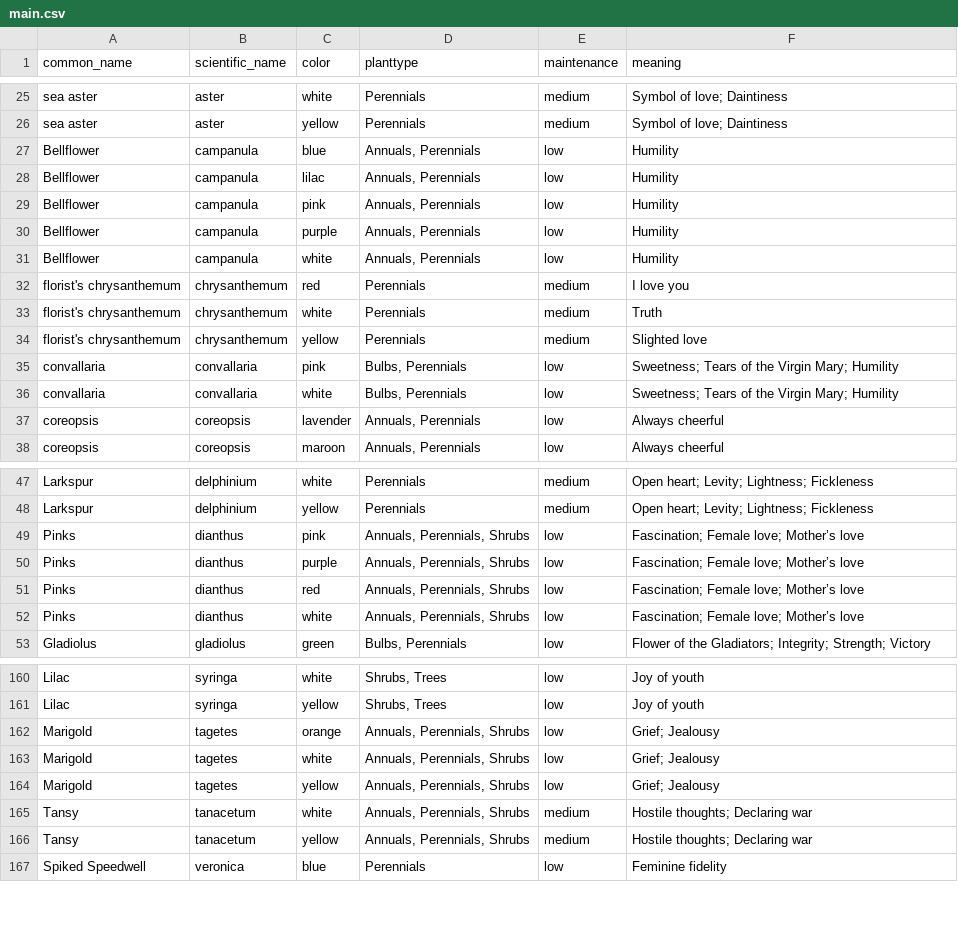
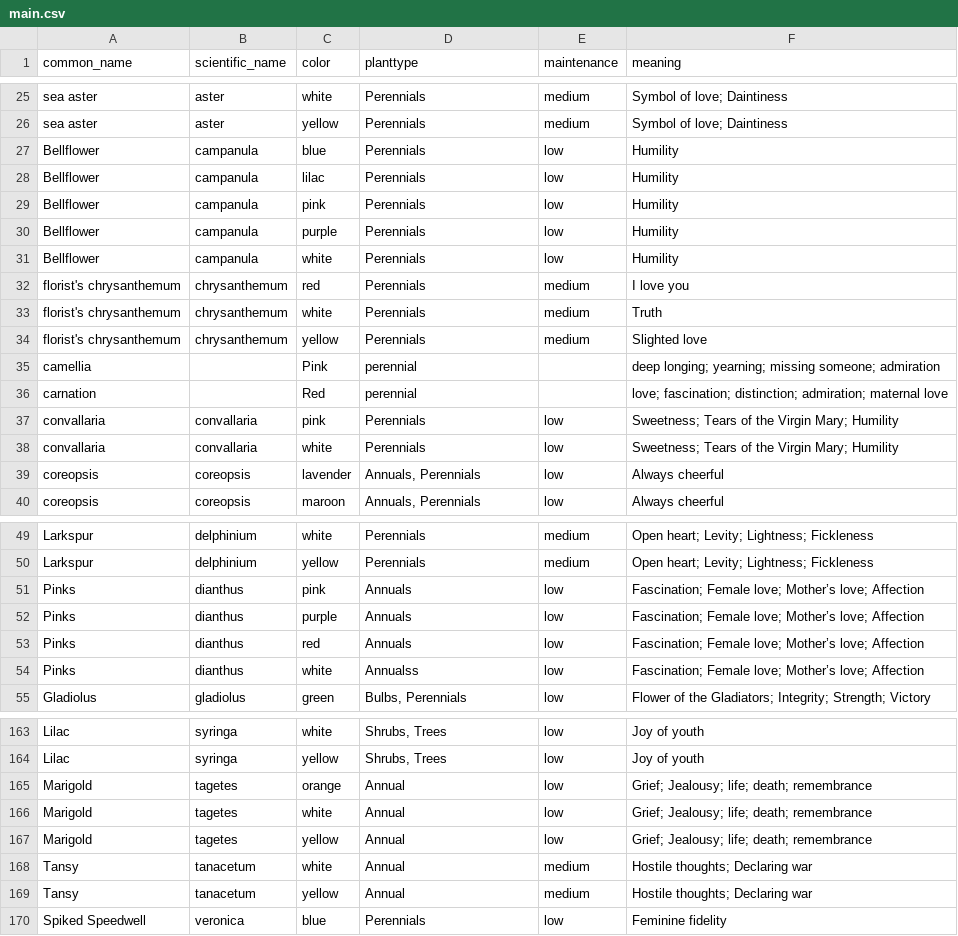
Before and after one commit to zhmee/FloraSense, a CSV file: src/data/main.csv, drawn as a sheet; only a part is shown, gaps mark what is left out; the diff covers the shown part only.

Commit message:
Data files

```diff
--- a/src/data/main.csv
+++ b/src/data/main.csv
@@ -26,7 +26,7 @@ sea aster,aster,white,Perennials,medium,Symbol of love; Daintiness
 sea aster,aster,yellow,Perennials,medium,Symbol of love; Daintiness
-Bellflower,campanula,blue,"Annuals, Perennials",low,Humility
-Bellflower,campanula,lilac,"Annuals, Perennials",low,Humility
-Bellflower,campanula,pink,"Annuals, Perennials",low,Humility
-Bellflower,campanula,purple,"Annuals, Perennials",low,Humility
-Bellflower,campanula,white,"Annuals, Perennials",low,Humility
+Bellflower,campanula,blue,Perennials,low,Humility
+Bellflower,campanula,lilac,Perennials,low,Humility
+Bellflower,campanula,pink,Perennials,low,Humility
+Bellflower,campanula,purple,Perennials,low,Humility
+Bellflower,campanula,white,Perennials,low,Humility
 florist's chrysanthemum,chrysanthemum,red,Perennials,medium,I love you
@@ -34,4 +34,6 @@ florist's chrysanthemum,chrysanthemum,white,Perennials,medium,Truth
 florist's chrysanthemum,chrysanthemum,yellow,Perennials,medium,Slighted love
-convallaria,convallaria,pink,"Bulbs, Perennials",low,Sweetness; Tears of the Virgin Mary; Humility
-convallaria,convallaria,white,"Bulbs, Perennials",low,Sweetness; Tears of the Virgin Mary; Humility
+camellia,,Pink,perennial,,deep longing; yearning; missing someone; admiration
+carnation,,Red,perennial,,love; fascination; distinction; admiration; maternal love
+convallaria,convallaria,pink,Perennials,low,Sweetness; Tears of the Virgin Mary; Humility
+convallaria,convallaria,white,Perennials,low,Sweetness; Tears of the Virgin Mary; Humility
 coreopsis,coreopsis,lavender,"Annuals, Perennials",low,Always cheerful
@@ -48,6 +50,6 @@ Larkspur,delphinium,white,Perennials,medium,Open heart; Levity; Lightness; Fickl
 Larkspur,delphinium,yellow,Perennials,medium,Open heart; Levity; Lightness; Fickleness
-Pinks,dianthus,pink,"Annuals, Perennials, Shrubs",low,Fascination; Female love; Mother’s love
-Pinks,dianthus,purple,"Annuals, Perennials, Shrubs",low,Fascination; Female love; Mother’s love
-Pinks,dianthus,red,"Annuals, Perennials, Shrubs",low,Fascination; Female love; Mother’s love
-Pinks,dianthus,white,"Annuals, Perennials, Shrubs",low,Fascination; Female love; Mother’s love
+Pinks,dianthus,pink,"Annuals",low,Fascination; Female love; Mother’s love; Affection
+Pinks,dianthus,purple,"Annuals",low,Fascination; Female love; Mother’s love; Affection
+Pinks,dianthus,red,"Annuals",low,Fascination; Female love; Mother’s love; Affection
+Pinks,dianthus,white,"Annualss",low,Fascination; Female love; Mother’s love; Affection
 Gladiolus,gladiolus,green,"Bulbs, Perennials",low,Flower of the Gladiators; Integrity; Strength; Victory
@@ -161,7 +164,7 @@ Lilac,syringa,white,"Shrubs, Trees",low,Joy of youth
 Lilac,syringa,yellow,"Shrubs, Trees",low,Joy of youth
-Marigold,tagetes,orange,"Annuals, Perennials, Shrubs",low,Grief; Jealousy
-Marigold,tagetes,white,"Annuals, Perennials, Shrubs",low,Grief; Jealousy
-Marigold,tagetes,yellow,"Annuals, Perennials, Shrubs",low,Grief; Jealousy
-Tansy,tanacetum,white,"Annuals, Perennials, Shrubs",medium,Hostile thoughts; Declaring war
-Tansy,tanacetum,yellow,"Annuals, Perennials, Shrubs",medium,Hostile thoughts; Declaring war
+Marigold,tagetes,orange,Annual,low,Grief; Jealousy; life; death; remembrance
+Marigold,tagetes,white,Annual,low,Grief; Jealousy; life; death; remembrance
+Marigold,tagetes,yellow,Annual,low,Grief; Jealousy; life; death; remembrance
+Tansy,tanacetum,white,Annual,medium,Hostile thoughts; Declaring war
+Tansy,tanacetum,yellow,Annual,medium,Hostile thoughts; Declaring war
 Spiked Speedwell,veronica,blue,Perennials,low,Feminine fidelity
```
Also changed, not shown: 1 added row and 22 edited cells elsewhere in this file, 14 other files.
